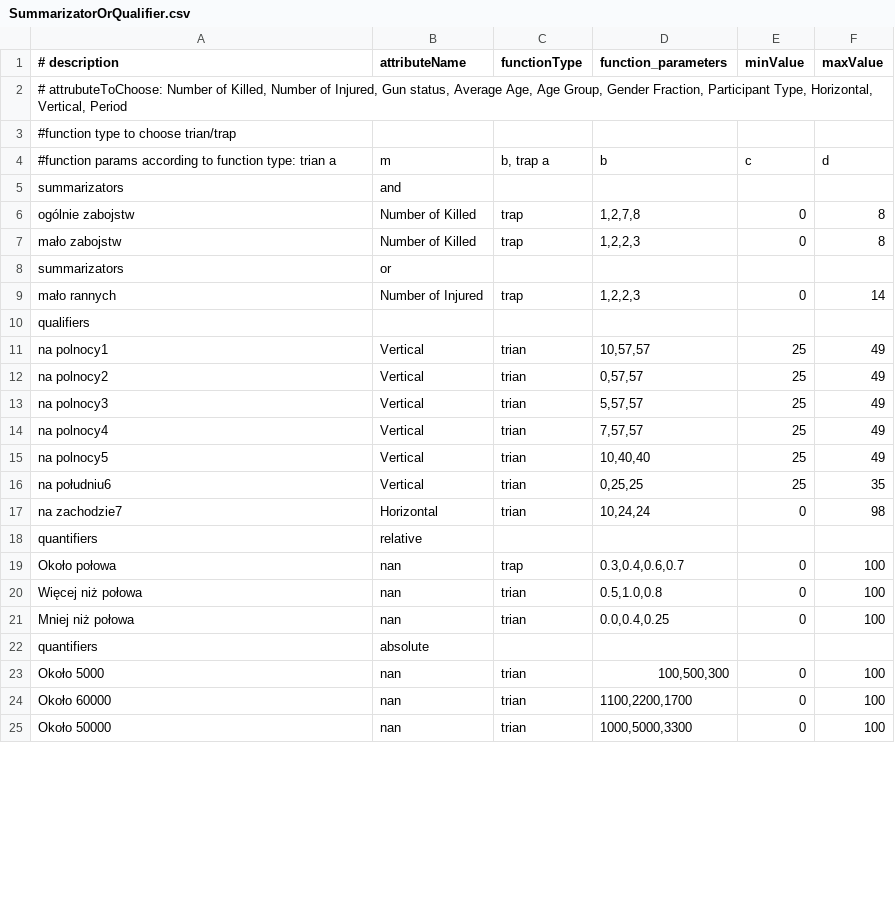
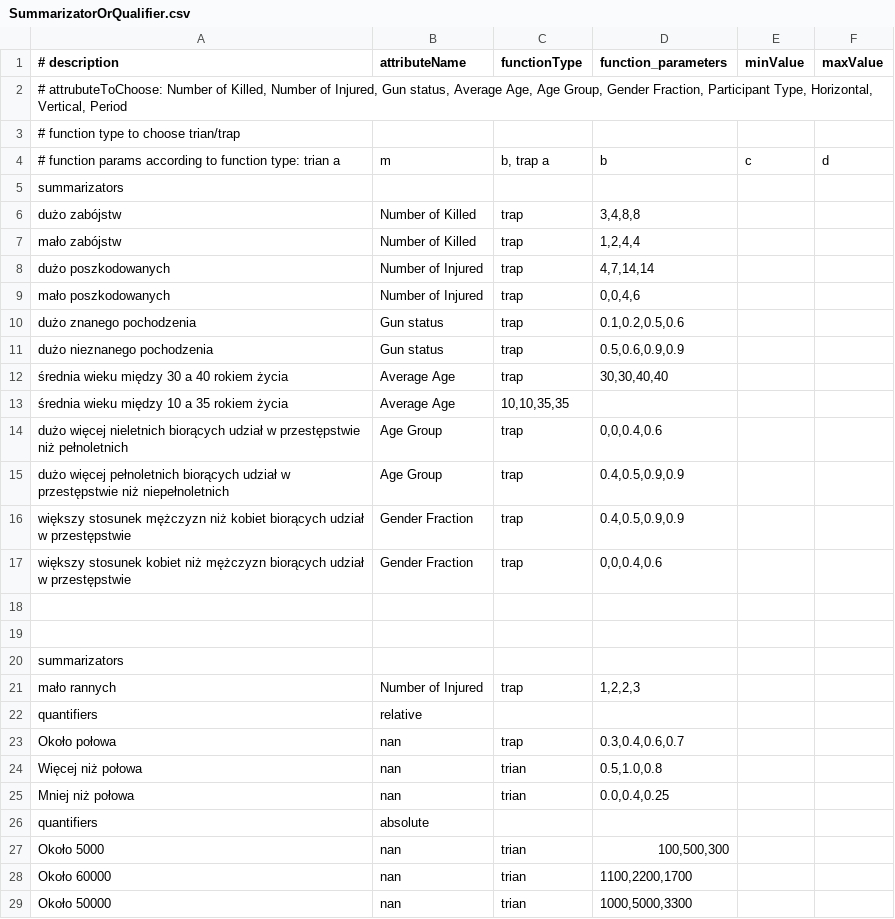
Before and after one commit to jarkuszynski/Linguistic_Summarization, a CSV file: SummarizatorOrQualifier.csv, drawn as a sheet; only a part is shown; the diff covers the shown part only.

```diff
--- a/SummarizatorOrQualifier.csv
+++ b/SummarizatorOrQualifier.csv
@@ -2,24 +2,28 @@
 # attrubuteToChoose: Number of Killed, Number of Injured, Gun status, Average Age, Age Group, Gender Fraction, Participant Type, Horizontal, Vertical, Period
-#function type to choose trian/trap
-#function params according to function type: trian a;m;b, trap a;b;c;d
-summarizators;and
-ogólnie zabojstw;Number of Killed;trap;1,2,7,8;0;8
-mało zabojstw;Number of Killed;trap;1,2,2,3;0;8
-summarizators;or
-mało rannych;Number of Injured;trap;1,2,2,3;0;14
-qualifiers
-na polnocy1;Vertical;trian;10,57,57;25;49
-na polnocy2;Vertical;trian;0,57,57;25;49
-na polnocy3;Vertical;trian;5,57,57;25;49
-na polnocy4;Vertical;trian;7,57,57;25;49
-na polnocy5;Vertical;trian;10,40,40;25;49
-na południu6;Vertical;trian;0,25,25;25;35
-na zachodzie7;Horizontal;trian;10,24,24;0;98
+# function type to choose trian/trap
+# function params according to function type: trian a;m;b, trap a;b;c;d
+summarizators
+dużo zabójstw;Number of Killed;trap;3,4,8,8
+mało zabójstw;Number of Killed;trap;1,2,4,4
+dużo poszkodowanych;Number of Injured;trap;4,7,14,14
+mało poszkodowanych;Number of Injured;trap;0,0,4,6
+dużo znanego pochodzenia;Gun status;trap;0.1,0.2,0.5,0.6
+dużo nieznanego pochodzenia;Gun status;trap;0.5,0.6,0.9,0.9
+średnia wieku między 30 a 40 rokiem życia;Average Age;trap;30,30,40,40
+średnia wieku między 10 a 35 rokiem życia;Average Age;10,10,35,35
+dużo więcej nieletnich biorących udział w przestępstwie niż pełnoletnich;Age Group;trap;0,0,0.4,0.6
+dużo więcej pełnoletnich biorących udział w przestępstwie niż niepełnoletnich;Age Group;trap;0.4,0.5,0.9,0.9
+większy stosunek mężczyzn niż kobiet biorących udział w przestępstwie;Gender Fraction;trap;0.4,0.5,0.9,0.9
+większy stosunek kobiet niż mężczyzn biorących udział w przestępstwie;Gender Fraction;trap;0,0,0.4,0.6
+
+
+summarizators
+mało rannych;Number of Injured;trap;1,2,2,3
 quantifiers;relative
-Około połowa;nan;trap;0.3,0.4,0.6,0.7;0;100
-Więcej niż połowa;nan;trian;0.5,1.0,0.8;0;100
-Mniej niż połowa;nan;trian;0.0,0.4,0.25;0;100
+Około połowa;nan;trap;0.3,0.4,0.6,0.7
+Więcej niż połowa;nan;trian;0.5,1.0,0.8
+Mniej niż połowa;nan;trian;0.0,0.4,0.25
 quantifiers;absolute
-Około 5000;nan;trian;100,500,300;0;100
-Około 60000;nan;trian;1100,2200,1700;0;100
-Około 50000;nan;trian;1000,5000,3300;0;100
+Około 5000;nan;trian;100,500,300
+Około 60000;nan;trian;1100,2200,1700
+Około 50000;nan;trian;1000,5000,3300
```
Also changed, not shown: 16 edited cells elsewhere in this file, 2 other files.
